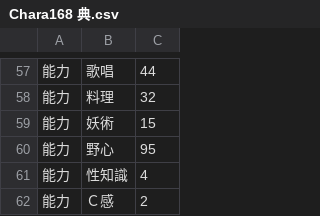
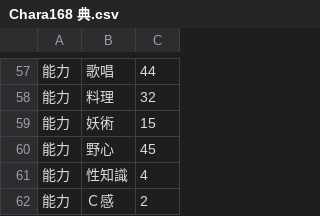
Before and after one commit to Neverfunk/tk_zhenghe_strong, a CSV file: CSV/Chara/Chara168 典.csv, drawn as a sheet; only a part is shown, gaps mark what is left out; the diff names each change by its address in the sheet, - before the commit and + after, or states it on an @@ line.

```diff
--- a/CSV/Chara/Chara168 典.csv
+++ b/CSV/Chara/Chara168 典.csv
-C60: 95
+C60: 45
```
Also changed, not shown: 11 other files.
